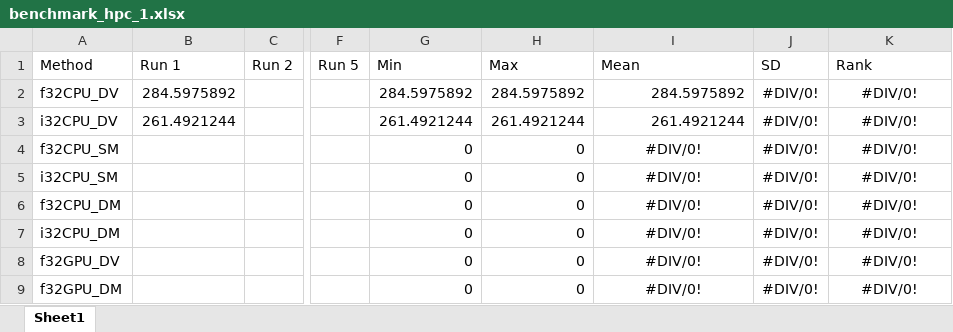
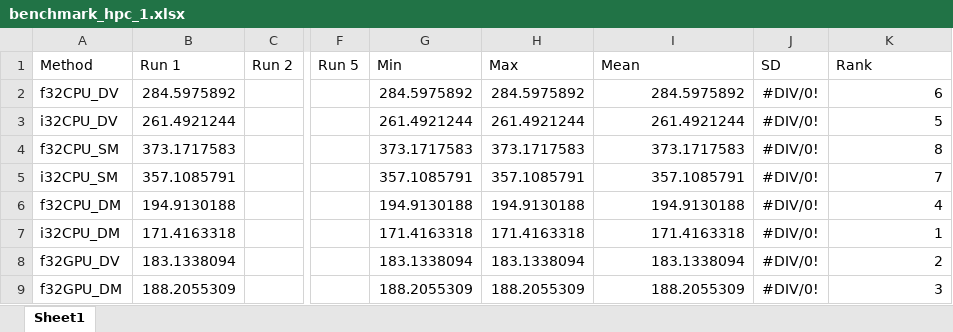
Before and after one commit to hgb-bin-proteomics/CandidateSearch, an Excel workbook: benchmarks/benchmark_hpc_1.xlsx, sheet Sheet1, drawn as a sheet; only a part is shown, gaps mark what is left out; values as stored, in another font and other column widths than the file's, no borders; the diff names each change by its address in the sheet, - before the commit and + after, or states it on an @@ line.

```diff
--- a/benchmarks/benchmark_hpc_1.xlsx (sheet Sheet1)
+++ b/benchmarks/benchmark_hpc_1.xlsx (sheet Sheet1)
-K2 (Rank): #DIV/0!
+K2 (Rank): 6
-K2:K9 alignment: center
+K2:K9 alignment: right
-K3 (Rank): #DIV/0!
+K3 (Rank): 5
-B4 (Run 1): (empty)
+B4 (Run 1): 373.1717583
-G4 (Min): 0
+G4 (Min): 373.1717583
-H4 (Max): 0
+H4 (Max): 373.1717583
-I4 (Mean): #DIV/0!
+I4 (Mean): 373.1717583
-I4:I9 alignment: center
+I4:I9 alignment: right
-K4 (Rank): #DIV/0!
+K4 (Rank): 8
-B5 (Run 1): (empty)
+B5 (Run 1): 357.1085791
-G5 (Min): 0
+G5 (Min): 357.1085791
-H5 (Max): 0
+H5 (Max): 357.1085791
-I5 (Mean): #DIV/0!
+I5 (Mean): 357.1085791
-K5 (Rank): #DIV/0!
+K5 (Rank): 7
-B6 (Run 1): (empty)
+B6 (Run 1): 194.9130188
-G6 (Min): 0
+G6 (Min): 194.9130188
-H6 (Max): 0
+H6 (Max): 194.9130188
-I6 (Mean): #DIV/0!
+I6 (Mean): 194.9130188
-K6 (Rank): #DIV/0!
+K6 (Rank): 4
-B7 (Run 1): (empty)
+B7 (Run 1): 171.4163318
-G7 (Min): 0
+G7 (Min): 171.4163318
-H7 (Max): 0
+H7 (Max): 171.4163318
-I7 (Mean): #DIV/0!
+I7 (Mean): 171.4163318
-K7 (Rank): #DIV/0!
+K7 (Rank): 1
-B8 (Run 1): (empty)
+B8 (Run 1): 183.1338094
-G8 (Min): 0
+G8 (Min): 183.1338094
-H8 (Max): 0
+H8 (Max): 183.1338094
-I8 (Mean): #DIV/0!
+I8 (Mean): 183.1338094
-K8 (Rank): #DIV/0!
+K8 (Rank): 2
-B9 (Run 1): (empty)
+B9 (Run 1): 188.2055309
-G9 (Min): 0
+G9 (Min): 188.2055309
-H9 (Max): 0
+H9 (Max): 188.2055309
-I9 (Mean): #DIV/0!
+I9 (Mean): 188.2055309
-K9 (Rank): #DIV/0!
+K9 (Rank): 3
```
Also changed, not shown: benchmarks/benchmark_hpc_2.xlsx.
